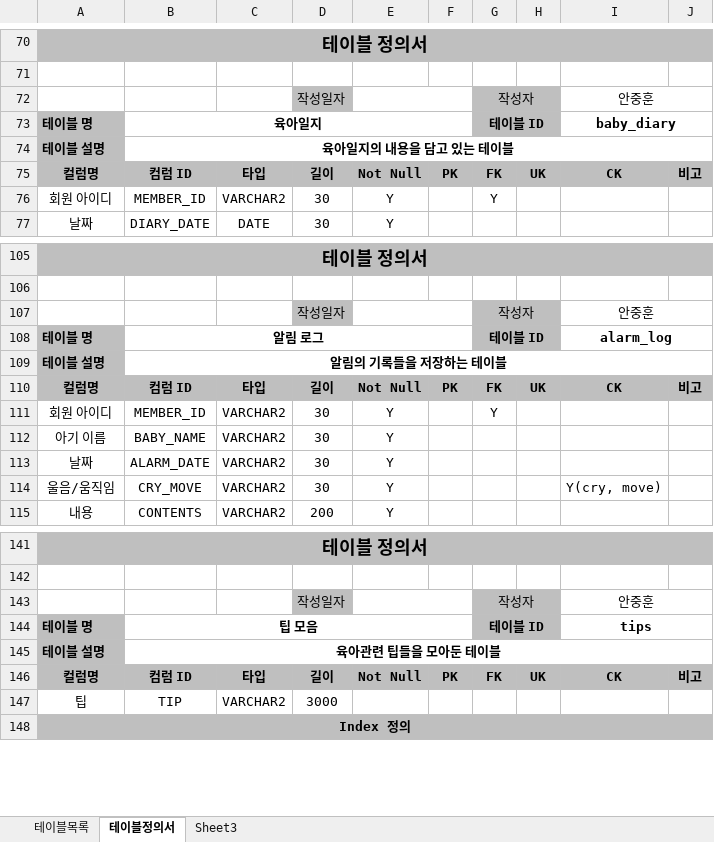
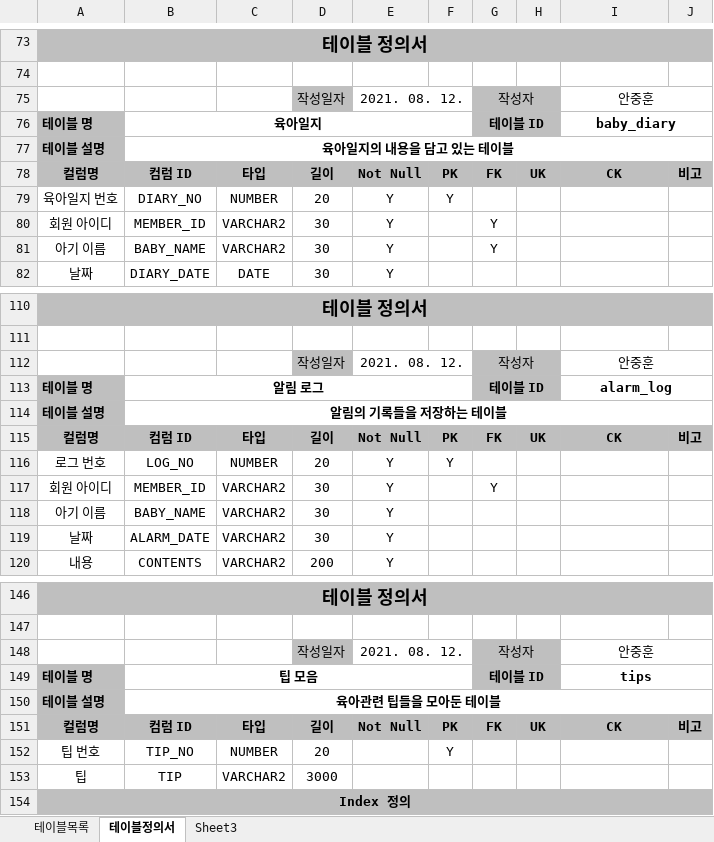
Before and after one commit to 2021-SMHRD-KDT-AI-5/AIM, an Excel workbook: 3rd_project/산출문서/프로젝트산출문서/3. 설계/AIM테이블명세서.xlsx, sheet 테이블정의서, drawn as a sheet; only a part is shown, gaps mark what is left out; values as stored, in another font and other column widths than the file's, no borders; removed rows and columns are numbered as before the commit, all else as after; the diff covers the shown part only; the diff names each change by its address in the sheet, - before the commit and + after, or states it on an @@ line.

```diff
--- a/3rd_project/산출문서/프로젝트산출문서/3. 설계/AIM테이블명세서.xlsx (sheet 테이블정의서)
+++ b/3rd_project/산출문서/프로젝트산출문서/3. 설계/AIM테이블명세서.xlsx (sheet 테이블정의서)
-E75: (empty)
+E75: 2021. 08. 12.
+row 79: 육아일지 번호 | DIARY_NO | NUMBER | 20 | Y | Y
+row 81: 아기 이름 | BABY_NAME | VARCHAR2 | 30 | Y |  | Y
-E112: (empty)
+E112: 2021. 08. 12.
+row 116: 로그 번호 | LOG_NO | NUMBER | 20 | Y | Y
-row 114: 울음/움직임 | CRY_MOVE | VARCHAR2 | 30 | Y |  |  |  | Y(cry, move)
-E148: (empty)
+E148: 2021. 08. 12.
+row 152: 팁 번호 | TIP_NO | NUMBER | 20 |  | Y
```
Also changed, not shown: 75 added rows and 7 edited cells elsewhere in this sheet, 1 other file.
